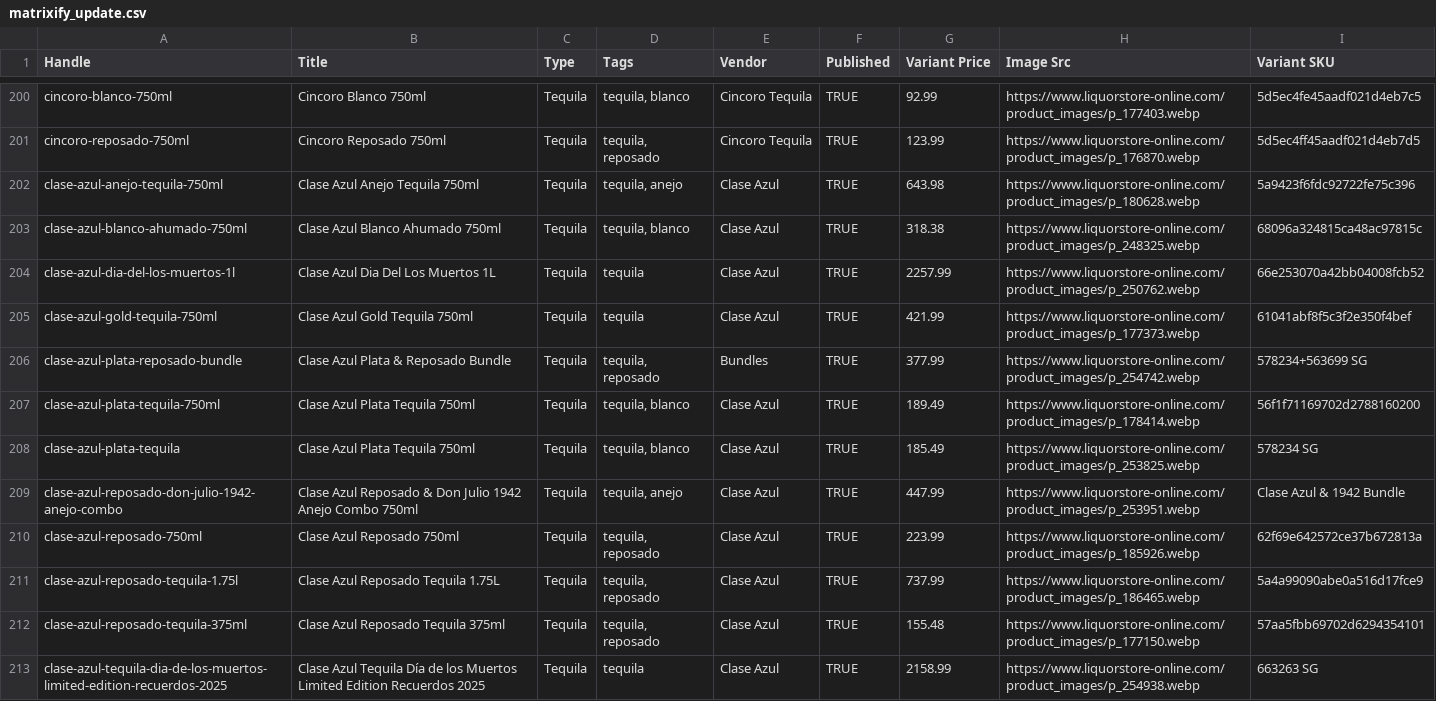
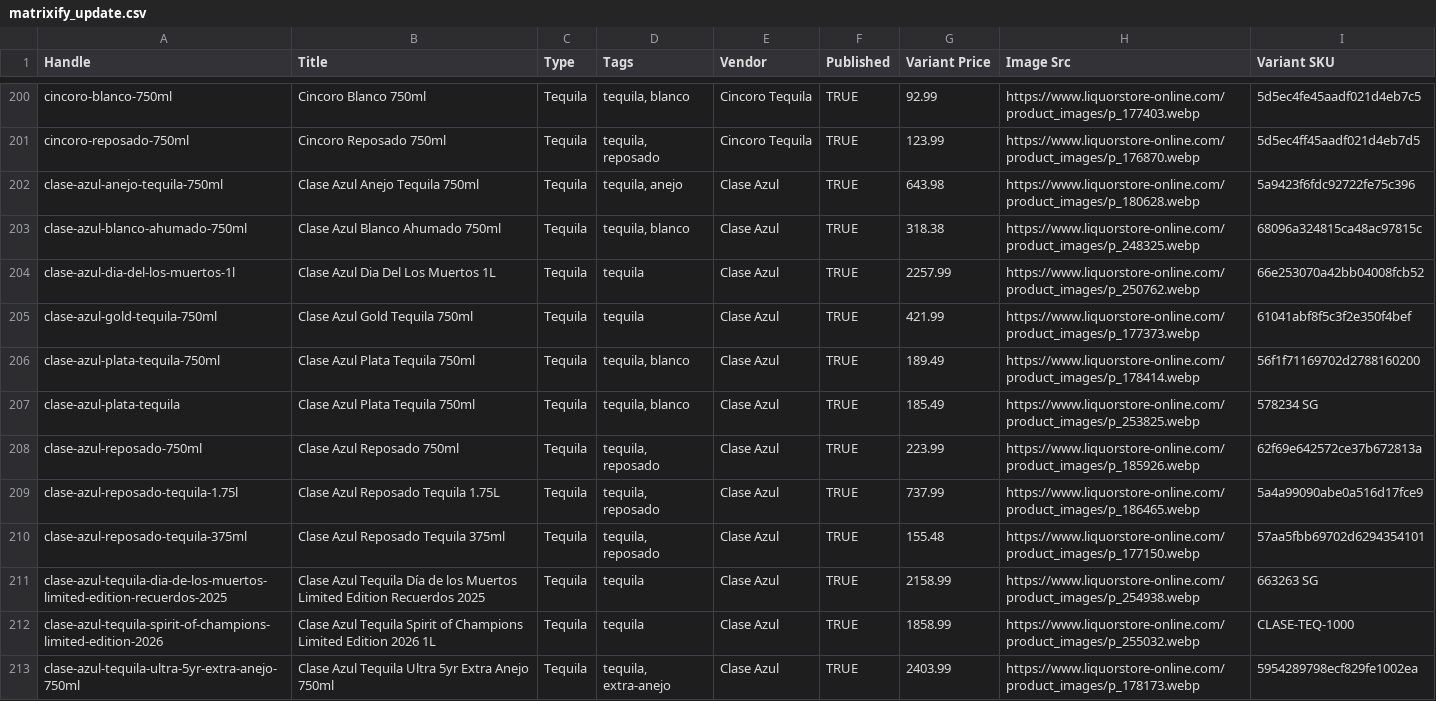
Before and after one commit to Njawnson/tequila-shopify-sync, a CSV file: output/matrixify_update.csv, drawn as a sheet; only a part is shown, gaps mark what is left out; the shorter side is filled out with more unchanged rows; removed rows and columns are numbered as before the commit, all else as after; the diff covers the shown part only; the diff names each change by its address in the sheet, - before the commit and + after, or states it on an @@ line.

```diff
--- a/output/matrixify_update.csv
+++ b/output/matrixify_update.csv
-row 206: clase-azul-plata-reposado-bundle | Clase Azul Plata & Reposado Bundle | Tequila | tequila, reposado | Bundles | TRUE | 377.99 | https://www.liquorstore-online.com/product_images/p_254742.webp | 578234+563699 SG
-row 209: clase-azul-reposado-don-julio-1942-anejo-combo | Clase Azul Reposado & Don Julio 1942 Anejo Combo 750ml | Tequila | tequila, anejo | Clase Azul | TRUE | 447.99 | https://www.liquorstore-online.com/product_images/p_253951.webp | Clase Azul & 1942 Bundle
```
Also changed, not shown: 3 added rows, 5 removed rows and 1 edited cell elsewhere in this file, 1 other file.
